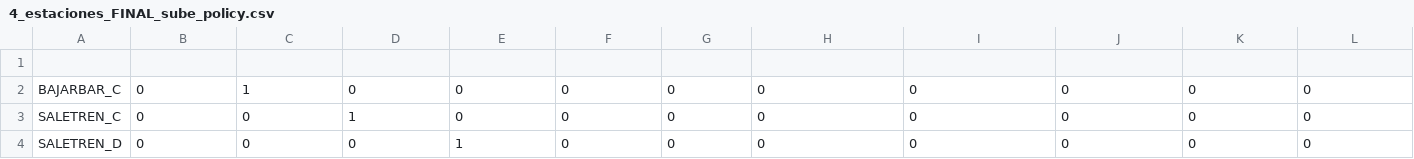
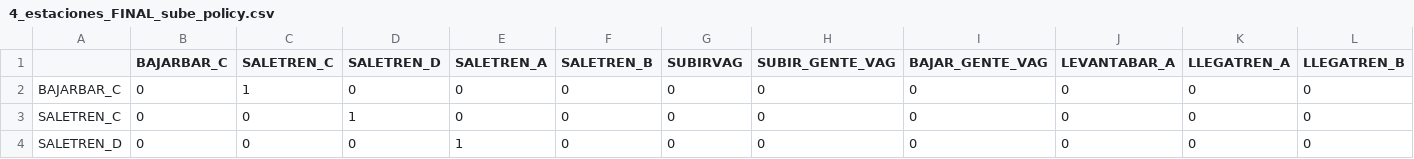
Before and after one commit to SorianoJuan/Concurrente, a CSV file: includes/4_estaciones_FINAL/4_estaciones_FINAL_sube_policy.csv, drawn as a sheet; only a part is shown; rows hold the shown columns only; the diff names each change by its address in the sheet, - before the commit and + after, or states it on an @@ line.

```diff
--- a/includes/4_estaciones_FINAL/4_estaciones_FINAL_sube_policy.csv
+++ b/includes/4_estaciones_FINAL/4_estaciones_FINAL_sube_policy.csv
-row 1: (empty)
+row 1:  | BAJARBAR_C | SALETREN_C | SALETREN_D | SALETREN_A | SALETREN_B | SUBIRVAG | SUBIR_GENTE_VAG | BAJAR_GENTE_VAG | LEVANTABAR_A | LLEGATREN_A | LLEGATREN_B
```
Also changed, not shown: includes/4_estaciones_FINAL/4_estaciones_FINAL_baja_policy.csv.
